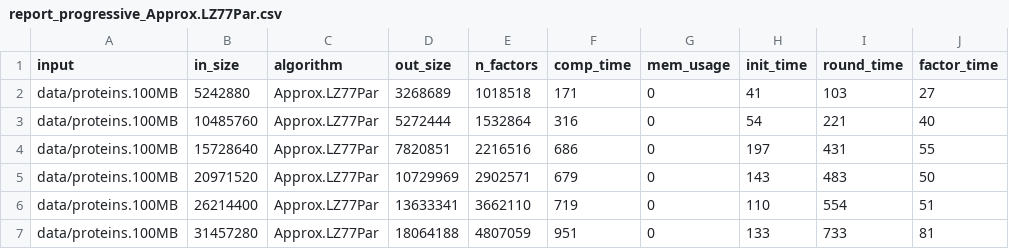
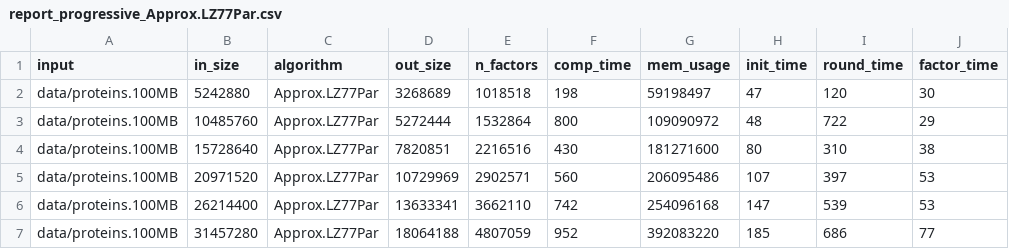
Before and after one commit to gajanns/LZ_Collection, a CSV file: report/report_progressive_Approx.LZ77Par.csv, drawn as a sheet; only a part is shown; the diff covers the shown part only.

```diff
--- a/report/report_progressive_Approx.LZ77Par.csv
+++ b/report/report_progressive_Approx.LZ77Par.csv
@@ -1,7 +1,7 @@
 input,in_size,algorithm,out_size,n_factors,comp_time,mem_usage,init_time,round_time,factor_time
-data/proteins.100MB,5242880,Approx.LZ77Par,3268689,1018518,171,0,41,103,27
-data/proteins.100MB,10485760,Approx.LZ77Par,5272444,1532864,316,0,54,221,40
-data/proteins.100MB,15728640,Approx.LZ77Par,7820851,2216516,686,0,197,431,55
-data/proteins.100MB,20971520,Approx.LZ77Par,10729969,2902571,679,0,143,483,50
-data/proteins.100MB,26214400,Approx.LZ77Par,13633341,3662110,719,0,110,554,51
-data/proteins.100MB,31457280,Approx.LZ77Par,18064188,4807059,951,0,133,733,81
+data/proteins.100MB,5242880,Approx.LZ77Par,3268689,1018518,198,59198497,47,120,30
+data/proteins.100MB,10485760,Approx.LZ77Par,5272444,1532864,800,109090972,48,722,29
+data/proteins.100MB,15728640,Approx.LZ77Par,7820851,2216516,430,181271600,80,310,38
+data/proteins.100MB,20971520,Approx.LZ77Par,10729969,2902571,560,206095486,107,397,53
+data/proteins.100MB,26214400,Approx.LZ77Par,13633341,3662110,742,254096168,147,539,53
+data/proteins.100MB,31457280,Approx.LZ77Par,18064188,4807059,952,392083220,185,686,77
```
Also changed, not shown: 69 edited cells elsewhere in this file, report/report_progressive_Approx.LZ77.csv, report/report_progressive_LZ77.csv, 7 other files.
